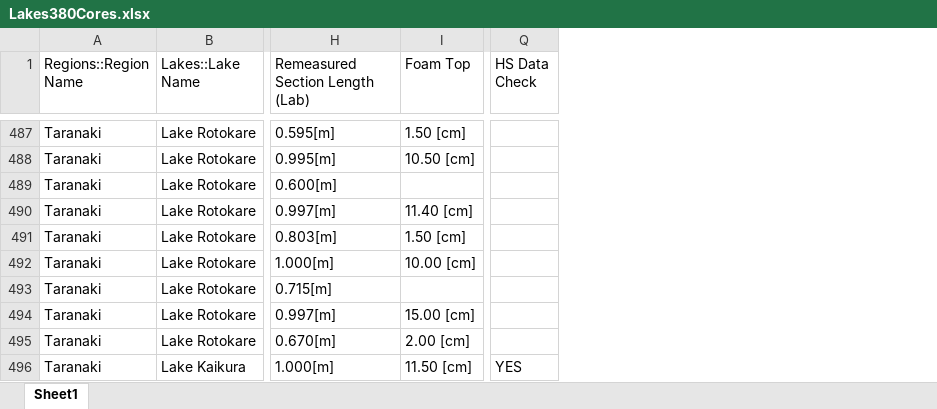
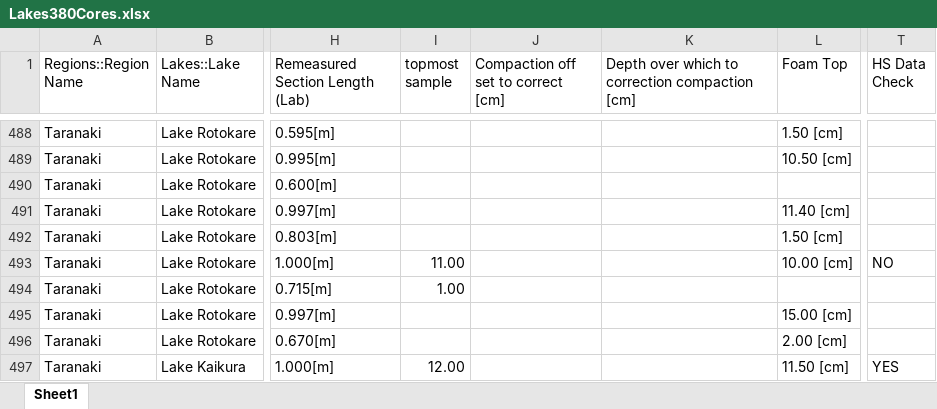
Before and after one commit to nickmckay/Lakes380CoreDepthTools, an Excel workbook: inst/extdata/Lakes380Cores.xlsx, sheet Sheet1, drawn as a sheet; only a part is shown, gaps mark what is left out; values as stored, in another font and other column widths than the file's, no cell formats; addresses are those after the commit; the diff covers the shown part only; the diff names each change by its address in the sheet, - before the commit and + after, or states it on an @@ line.

```diff
--- a/inst/extdata/Lakes380Cores.xlsx (sheet Sheet1)
+++ b/inst/extdata/Lakes380Cores.xlsx (sheet Sheet1)
+column I (topmost sample), rows 493-497: 11.00 | 1.00 |  |  | 12.00
+column J, row 1: Compaction off set to correct [cm]
+column K, row 1: Depth over which to correction compaction [cm]
-T493 (HS Data Check): (empty)
+T493 (HS Data Check): NO
```
Also changed, not shown: 1 moved row and 160 edited cells elsewhere in this sheet, cell formats, formulas that keep their value, 17 other files.
